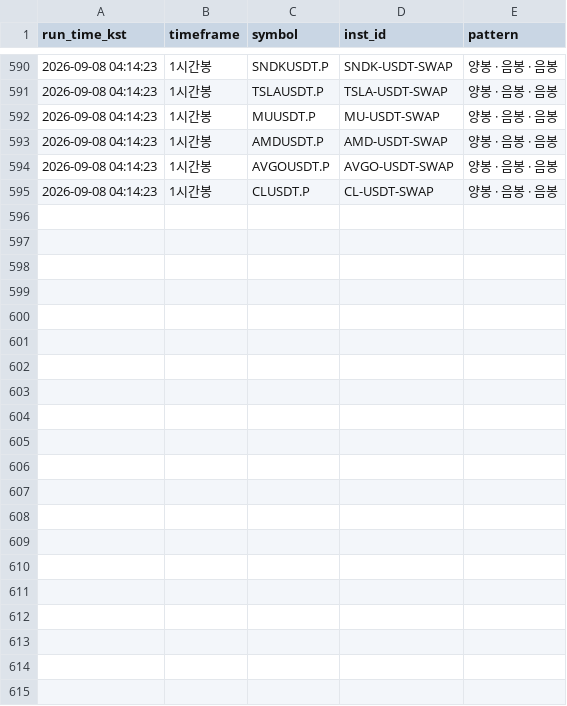
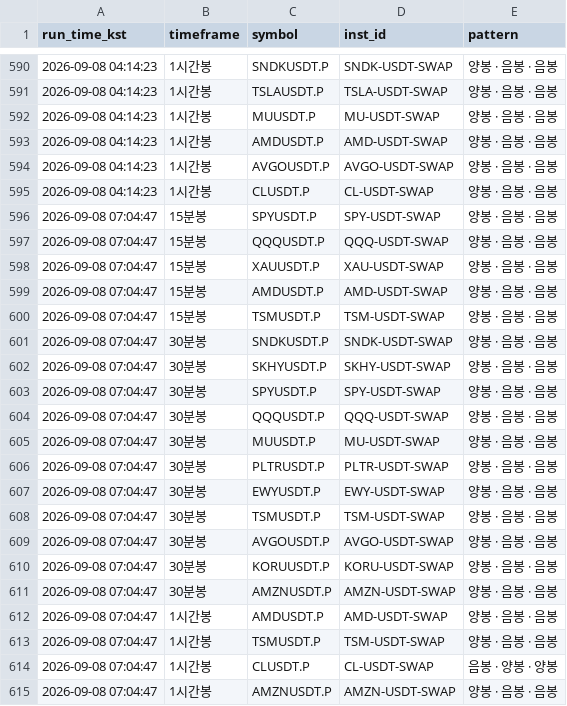
Before and after one commit to suchulkim/Trader_KIM, a CSV file: okx_3candle_pattern_log.csv, drawn as a sheet; only a part is shown, gaps mark what is left out; the diff names each change by its address in the sheet, - before the commit and + after, or states it on an @@ line.

```diff
--- a/okx_3candle_pattern_log.csv
+++ b/okx_3candle_pattern_log.csv
+row 596: 2026-09-08 07:04:47 | 15분봉 | SPYUSDT.P | SPY-USDT-SWAP | 양봉 · 음봉 · 음봉
+row 597: 2026-09-08 07:04:47 | 15분봉 | QQQUSDT.P | QQQ-USDT-SWAP | 양봉 · 음봉 · 음봉
+row 598: 2026-09-08 07:04:47 | 15분봉 | XAUUSDT.P | XAU-USDT-SWAP | 양봉 · 음봉 · 음봉
+row 599: 2026-09-08 07:04:47 | 15분봉 | AMDUSDT.P | AMD-USDT-SWAP | 양봉 · 음봉 · 음봉
+row 600: 2026-09-08 07:04:47 | 15분봉 | TSMUSDT.P | TSM-USDT-SWAP | 양봉 · 음봉 · 음봉
+row 601: 2026-09-08 07:04:47 | 30분봉 | SNDKUSDT.P | SNDK-USDT-SWAP | 양봉 · 음봉 · 음봉
+row 602: 2026-09-08 07:04:47 | 30분봉 | SKHYUSDT.P | SKHY-USDT-SWAP | 양봉 · 음봉 · 음봉
+row 603: 2026-09-08 07:04:47 | 30분봉 | SPYUSDT.P | SPY-USDT-SWAP | 양봉 · 음봉 · 음봉
+row 604: 2026-09-08 07:04:47 | 30분봉 | QQQUSDT.P | QQQ-USDT-SWAP | 양봉 · 음봉 · 음봉
+row 605: 2026-09-08 07:04:47 | 30분봉 | MUUSDT.P | MU-USDT-SWAP | 양봉 · 음봉 · 음봉
+row 606: 2026-09-08 07:04:47 | 30분봉 | PLTRUSDT.P | PLTR-USDT-SWAP | 양봉 · 음봉 · 음봉
+row 607: 2026-09-08 07:04:47 | 30분봉 | EWYUSDT.P | EWY-USDT-SWAP | 양봉 · 음봉 · 음봉
+row 608: 2026-09-08 07:04:47 | 30분봉 | TSMUSDT.P | TSM-USDT-SWAP | 양봉 · 음봉 · 음봉
+row 609: 2026-09-08 07:04:47 | 30분봉 | AVGOUSDT.P | AVGO-USDT-SWAP | 양봉 · 음봉 · 음봉
+row 610: 2026-09-08 07:04:47 | 30분봉 | KORUUSDT.P | KORU-USDT-SWAP | 양봉 · 음봉 · 음봉
+row 611: 2026-09-08 07:04:47 | 30분봉 | AMZNUSDT.P | AMZN-USDT-SWAP | 양봉 · 음봉 · 음봉
+row 612: 2026-09-08 07:04:47 | 1시간봉 | AMDUSDT.P | AMD-USDT-SWAP | 양봉 · 음봉 · 음봉
+row 613: 2026-09-08 07:04:47 | 1시간봉 | TSMUSDT.P | TSM-USDT-SWAP | 양봉 · 음봉 · 음봉
+row 614: 2026-09-08 07:04:47 | 1시간봉 | CLUSDT.P | CL-USDT-SWAP | 음봉 · 양봉 · 양봉
+row 615: 2026-09-08 07:04:47 | 1시간봉 | AMZNUSDT.P | AMZN-USDT-SWAP | 양봉 · 음봉 · 음봉
```
Also changed, not shown: 2 other files.
